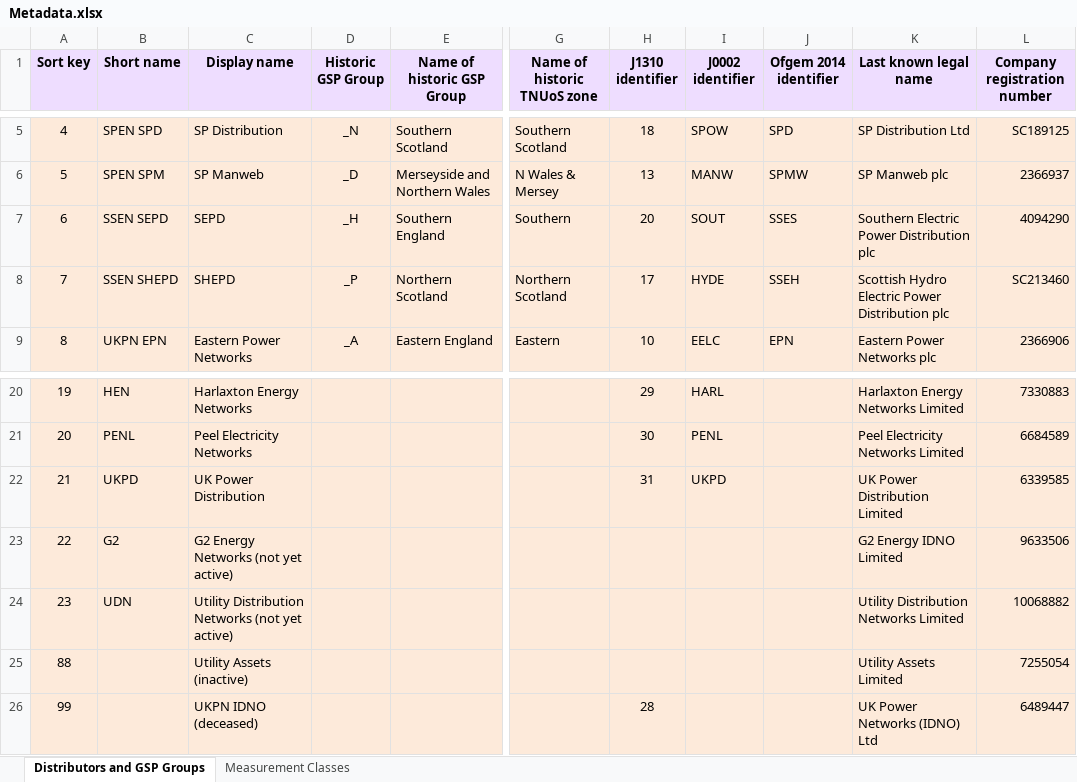
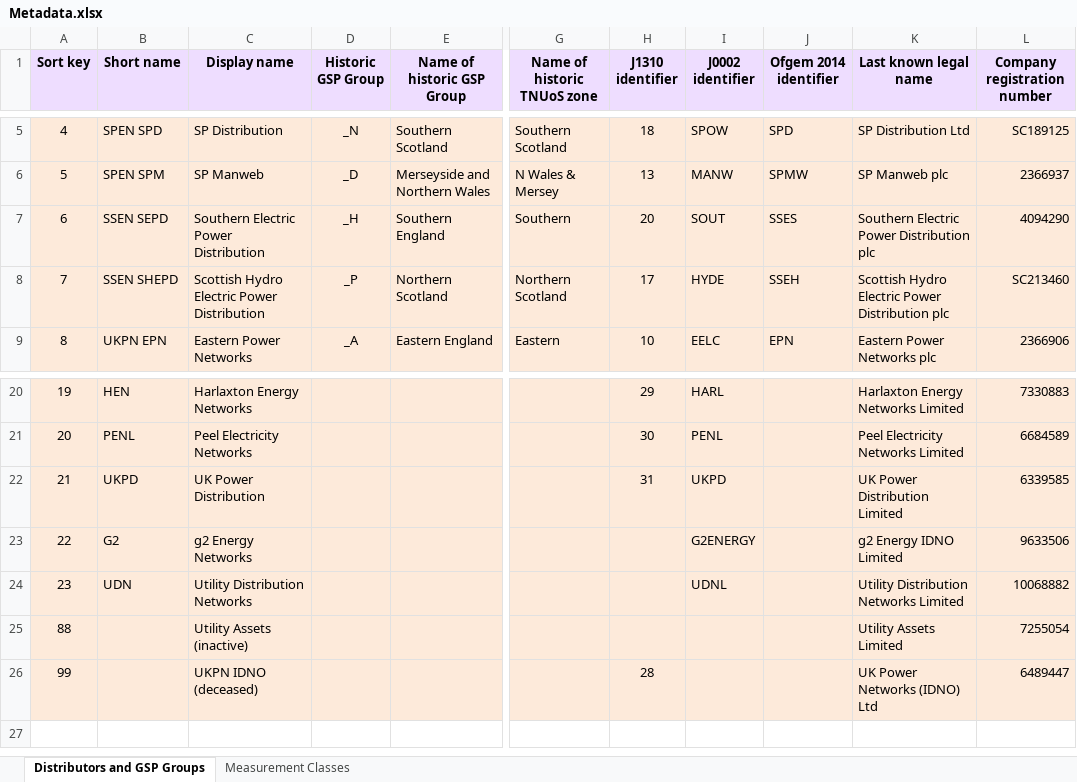
Before and after one commit to f20/power-models, an Excel workbook: models/Metadata.xlsx, sheet Distributors and GSP Groups, drawn as a sheet; only a part is shown, gaps mark what is left out; values as stored, in another font and other column widths than the file's, no borders; the diff names each change by its address in the sheet, - before the commit and + after, or states it on an @@ line.

Commit message:
Metadata update.

```diff
--- a/models/Metadata.xlsx (sheet Distributors and GSP Groups)
+++ b/models/Metadata.xlsx (sheet Distributors and GSP Groups)
-C7 (Display name): SEPD
+C7 (Display name): Southern Electric Power Distribution
-C8 (Display name): SHEPD
+C8 (Display name): Scottish Hydro Electric Power Distribution
-C23 (Display name): G2 Energy Networks (not yet active)
+C23 (Display name): g2 Energy Networks
-I23 (J0002 identifier): (empty)
+I23 (J0002 identifier): G2ENERGY
-K23 (Last known legal name): G2 Energy IDNO Limited
+K23 (Last known legal name): g2 Energy IDNO Limited
-C24 (Display name): Utility Distribution Networks (not yet active)
+C24 (Display name): Utility Distribution Networks
-I24 (J0002 identifier): (empty)
+I24 (J0002 identifier): UDNL
```
